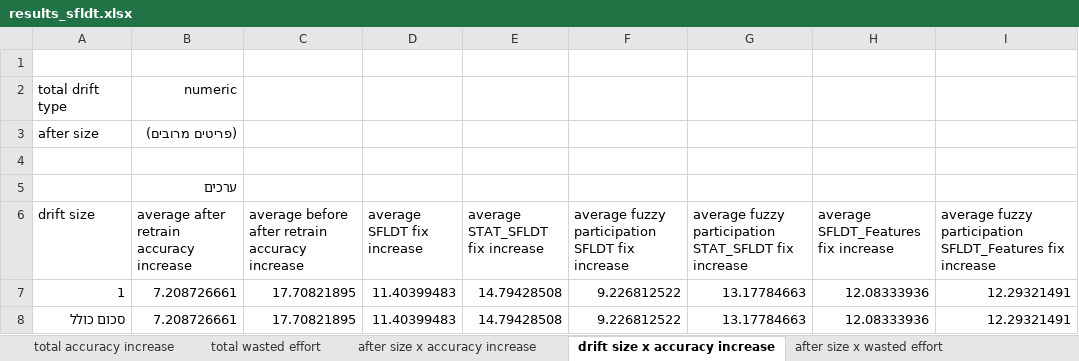
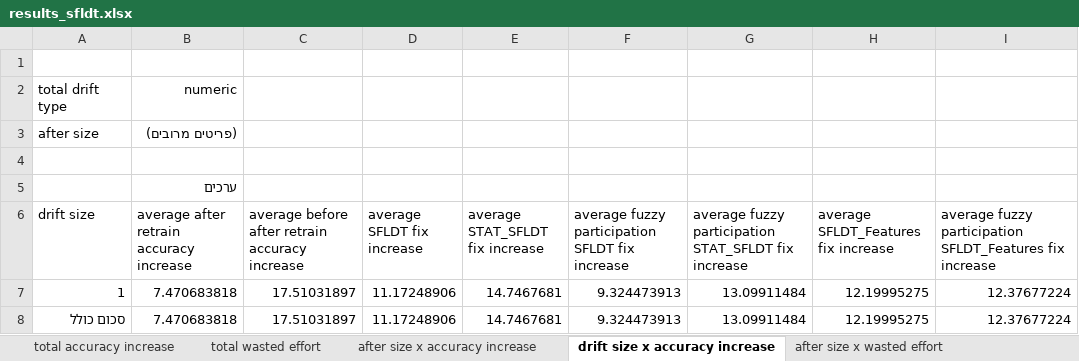
Before and after one commit to yoavzelinger/APPETITE, an Excel workbook: data/results/results_sfldt.xlsx, sheet drift size x accuracy increase, drawn as a sheet; values as stored, in another font and other column widths than the file's, no borders; charts and pictures not drawn; removed rows and columns are numbered as before the commit, all else as after; the diff names each change by its address in the sheet, - before the commit and + after, or states it on an @@ line.

```diff
--- a/data/results/results_sfldt.xlsx (sheet drift size x accuracy increase)
+++ b/data/results/results_sfldt.xlsx (sheet drift size x accuracy increase)
-row 7: 1 | 7.208726661 | 17.70821895 | 11.40399483 | 14.79428508 | 9.226812522 | 13.17784663 | 12.08333936 | 12.29321491
-row 8: סכום כולל | 7.208726661 | 17.70821895 | 11.40399483 | 14.79428508 | 9.226812522 | 13.17784663 | 12.08333936 | 12.29321491
+row 7: 1 | 7.470683818 | 17.51031897 | 11.17248906 | 14.7467681 | 9.324473913 | 13.09911484 | 12.19995275 | 12.37677224
+row 8: סכום כולל | 7.470683818 | 17.51031897 | 11.17248906 | 14.7467681 | 9.324473913 | 13.09911484 | 12.19995275 | 12.37677224
```
Also changed, not shown: sheet merged_results, sheet after size x accuracy increase, sheet after size x wasted effort, sheet drift size x wasted effort, sheet total accuracy increase, sheet total wasted effort, charts or pictures, 1 other file.
